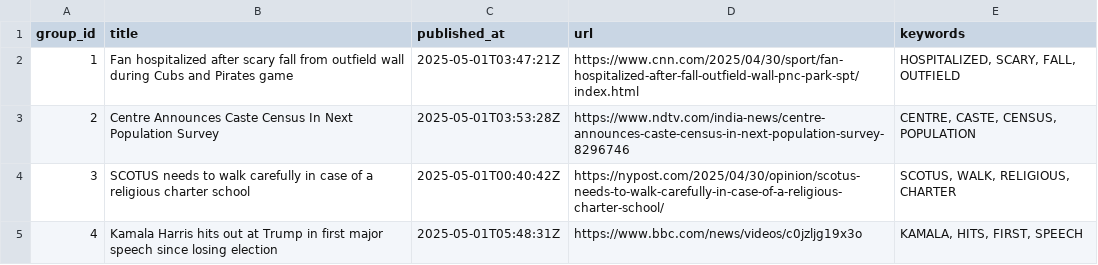
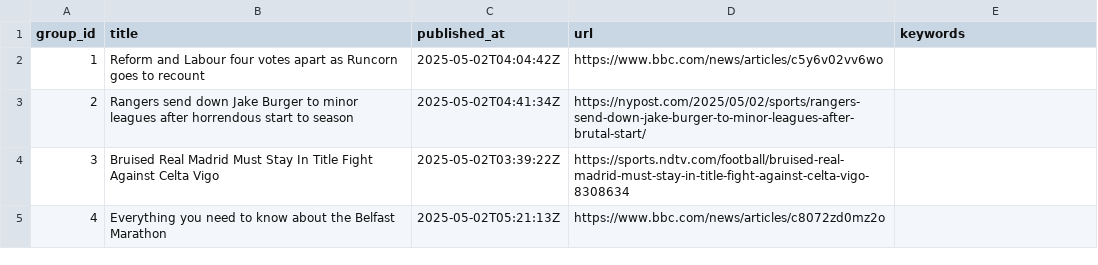
Before and after one commit to lileungws/whatsnews01, a CSV file: web/data/main.csv, drawn as a sheet.

Commit message:
Update news main.csv

```diff
--- a/web/data/main.csv
+++ b/web/data/main.csv
@@ -1,5 +1,5 @@
 group_id,title,published_at,url,keywords
-1,Fan hospitalized after scary fall from outfield wall during Cubs and Pirates game,2025-05-01T03:47:21Z,https://www.cnn.com/2025/04/30/sport/fan-hospitalized-after-fall-outfield-wall-pnc-park-spt/index.html,"HOSPITALIZED, SCARY, FALL, OUTFIELD"
-2,Centre Announces Caste Census In Next Population Survey,2025-05-01T03:53:28Z,https://www.ndtv.com/india-news/centre-announces-caste-census-in-next-population-survey-8296746,"CENTRE, CASTE, CENSUS, POPULATION"
-3,SCOTUS needs to walk carefully in case of a religious charter school,2025-05-01T00:40:42Z,https://nypost.com/2025/04/30/opinion/scotus-needs-to-walk-carefully-in-case-of-a-religious-charter-school/,"SCOTUS, WALK, RELIGIOUS, CHARTER"
-4,Kamala Harris hits out at Trump in first major speech since losing election,2025-05-01T05:48:31Z,https://www.bbc.com/news/videos/c0jzljg19x3o,"KAMALA, HITS, FIRST, SPEECH"
+1,Reform and Labour four votes apart as Runcorn goes to recount,2025-05-02T04:04:42Z,https://www.bbc.com/news/articles/c5y6v02vv6wo,
+2,Rangers send down Jake Burger to minor leagues after horrendous start to season,2025-05-02T04:41:34Z,https://nypost.com/2025/05/02/sports/rangers-send-down-jake-burger-to-minor-leagues-after-brutal-start/,
+3,Bruised Real Madrid Must Stay In Title Fight Against Celta Vigo,2025-05-02T03:39:22Z,https://sports.ndtv.com/football/bruised-real-madrid-must-stay-in-title-fight-against-celta-vigo-8308634,
+4,Everything you need to know about the Belfast Marathon,2025-05-02T05:21:13Z,https://www.bbc.com/news/articles/c8072zd0mz2o,
```
